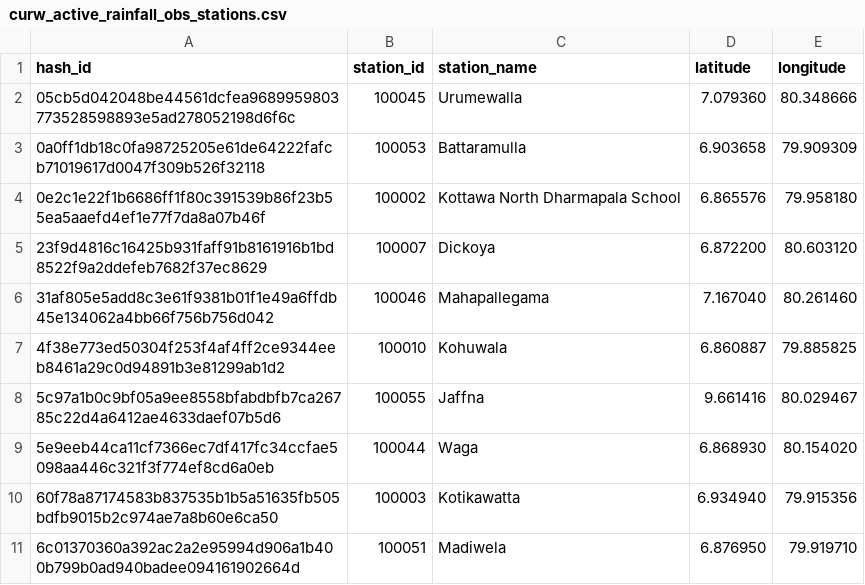
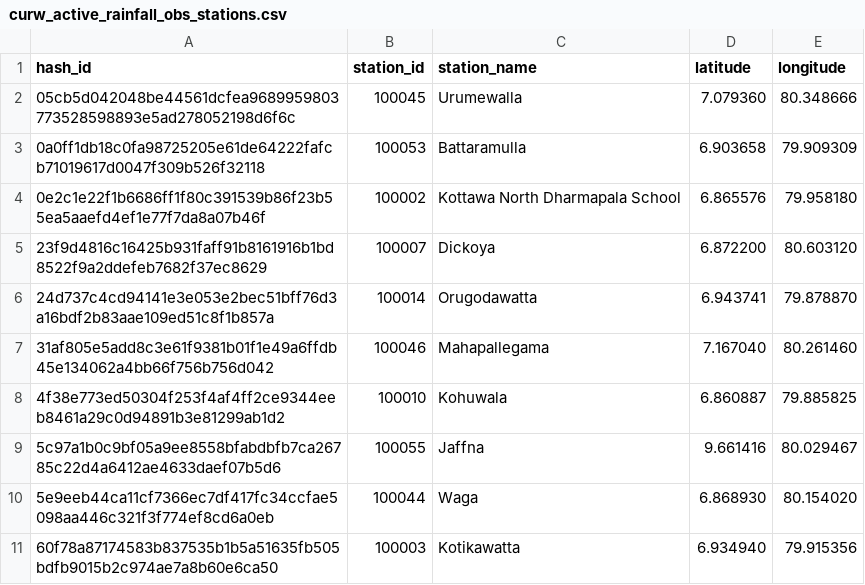
Before and after one commit to CUrW-SL/curw_sim_db_utils, a CSV file: grids/obs_stations/rainfall/curw_active_rainfall_obs_stations.csv, drawn as a sheet; only a part is shown; the shorter side is filled out with more unchanged rows; the diff names each change by its address in the sheet, - before the commit and + after, or states it on an @@ line.

Commit message:
update grid maps

```diff
--- a/grids/obs_stations/rainfall/curw_active_rainfall_obs_stations.csv
+++ b/grids/obs_stations/rainfall/curw_active_rainfall_obs_stations.csv
+row 6: 24d737c4cd94141e3e053e2bec51bff76d3a16bdf2b83aae109ed51c8f1b857a | 100014 | Orugodawatta | 6.943741 | 79.878870
```
Also changed, not shown: grid_maps/obs_stations/rainfall/MDPA_obs_d03_stations_mapping.csv.
